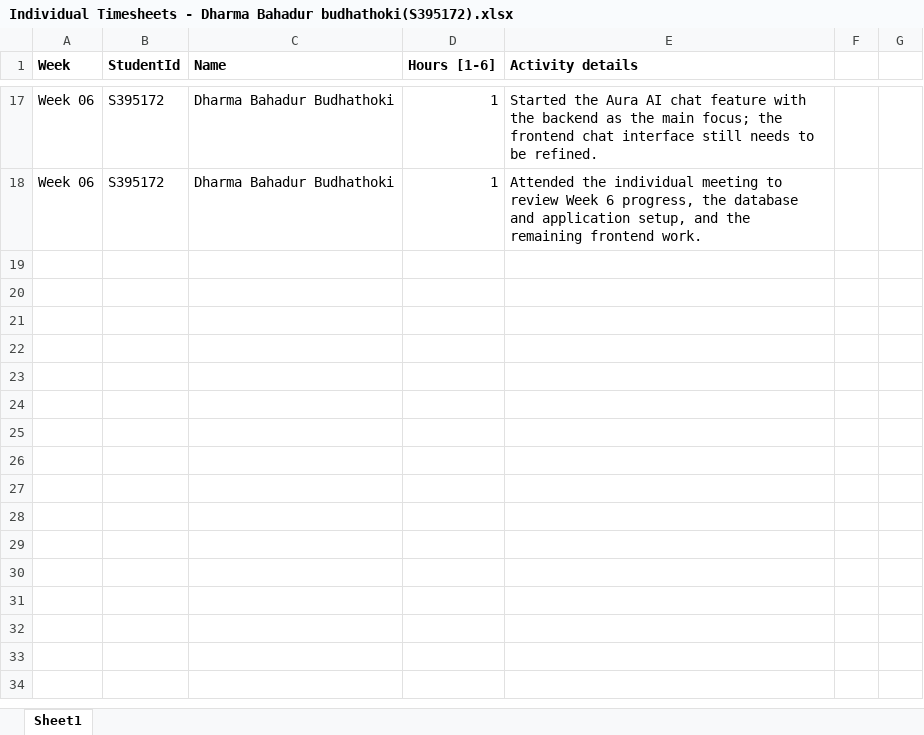
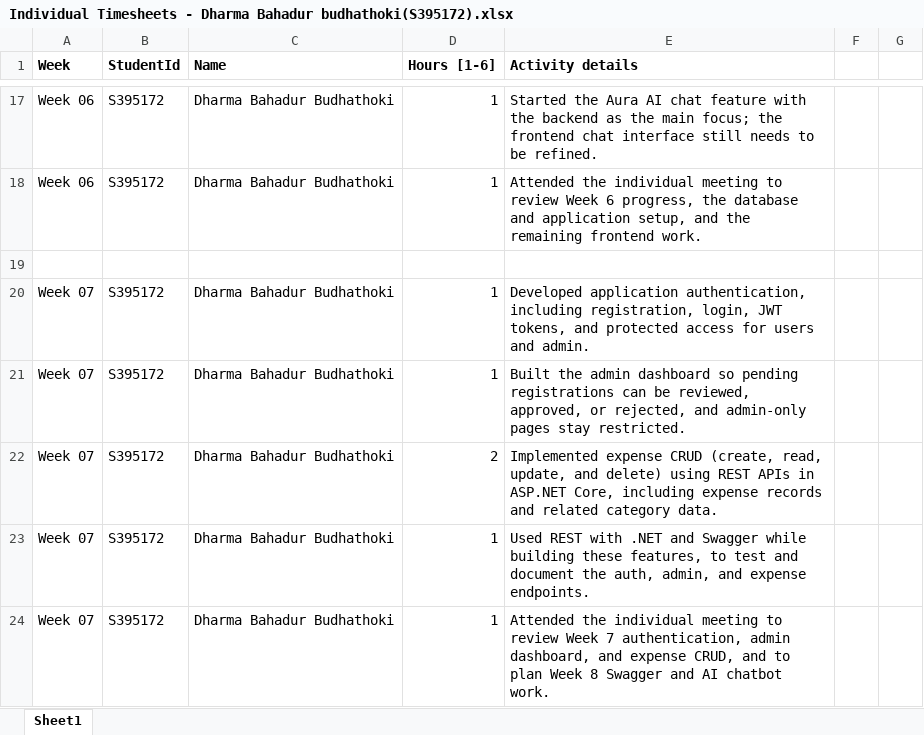
Before and after one commit to itsmekrishnaaaaaa/PRT_681_SYDNEY_GROUP-4, an Excel workbook: (s395172) Dharma_Bahadur_Budhathoki/Individual Timesheets - Dharma Bahadur budhathoki(S395172).xlsx, sheet Sheet1, drawn as a sheet; only a part is shown, gaps mark what is left out; values as stored, in another font and other column widths than the file's, no borders; the diff names each change by its address in the sheet, - before the commit and + after, or states it on an @@ line.

Commit message:
feat: updated timesheet

```diff
--- a/(s395172) Dharma_Bahadur_Budhathoki/Individual Timesheets - Dharma Bahadur budhathoki(S395172).xlsx (sheet Sheet1)
+++ b/(s395172) Dharma_Bahadur_Budhathoki/Individual Timesheets - Dharma Bahadur budhathoki(S395172).xlsx (sheet Sheet1)
+row 19: (empty)
+row 20: Week 07 | S395172 | Dharma Bahadur Budhathoki | 1 | Developed application authentication, including registration, login, JWT tokens, and protected access for users and admin.
+row 21: Week 07 | S395172 | Dharma Bahadur Budhathoki | 1 | Built the admin dashboard so pending registrations can be reviewed, approved, or rejected, and admin-only pages stay restricted.
+row 22: Week 07 | S395172 | Dharma Bahadur Budhathoki | 2 | Implemented expense CRUD (create, read, update, and delete) using REST APIs in ASP.NET Core, including expense records and related category data.
+row 23: Week 07 | S395172 | Dharma Bahadur Budhathoki | 1 | Used REST with .NET and Swagger while building these features, to test and document the auth, admin, and expense endpoints.
+row 24: Week 07 | S395172 | Dharma Bahadur Budhathoki | 1 | Attended the individual meeting to review Week 7 authentication, admin dashboard, and expense CRUD, and to plan Week 8 Swagger and AI chatbot work.
```
Also changed, not shown: 6 other files.
